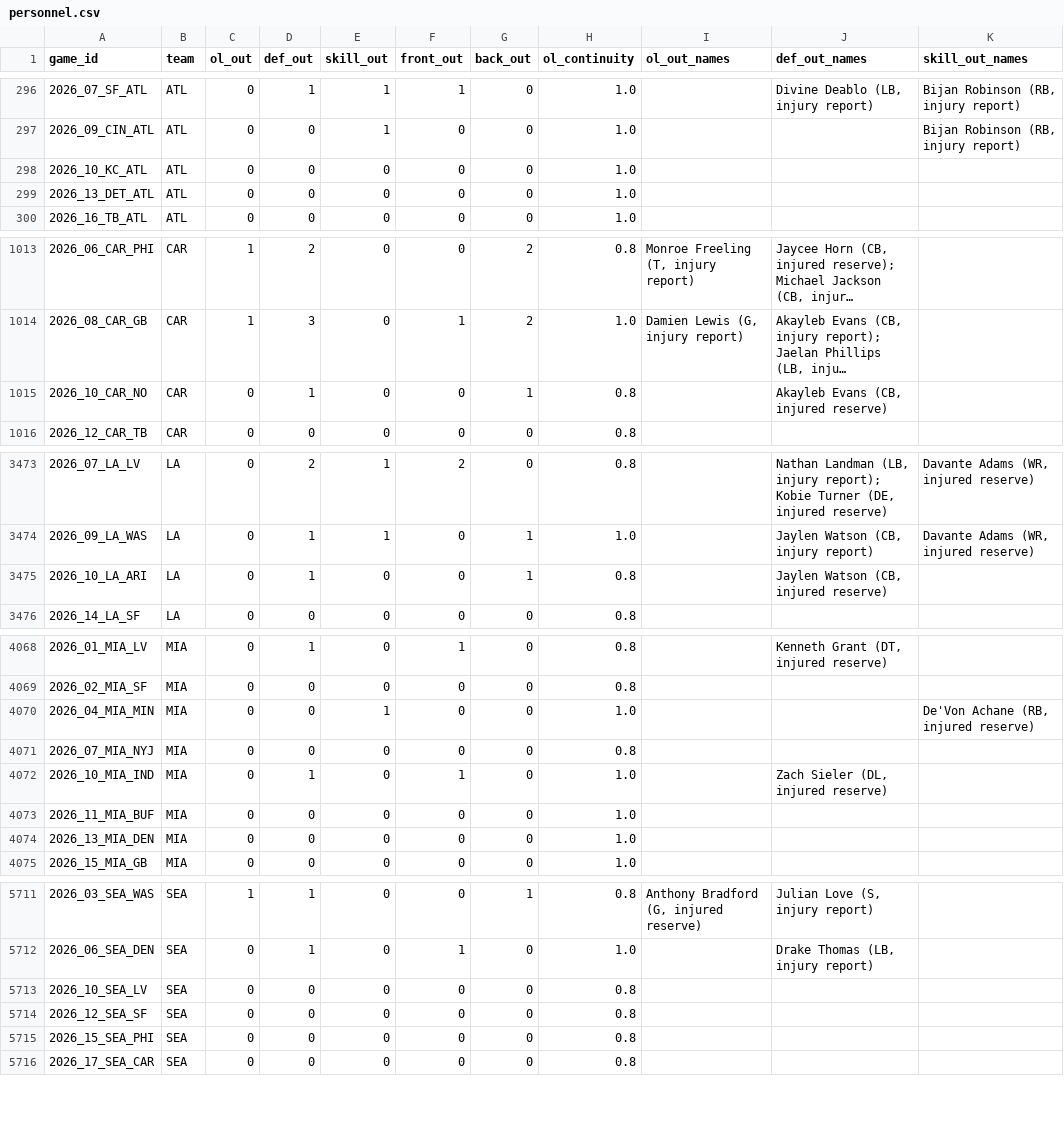
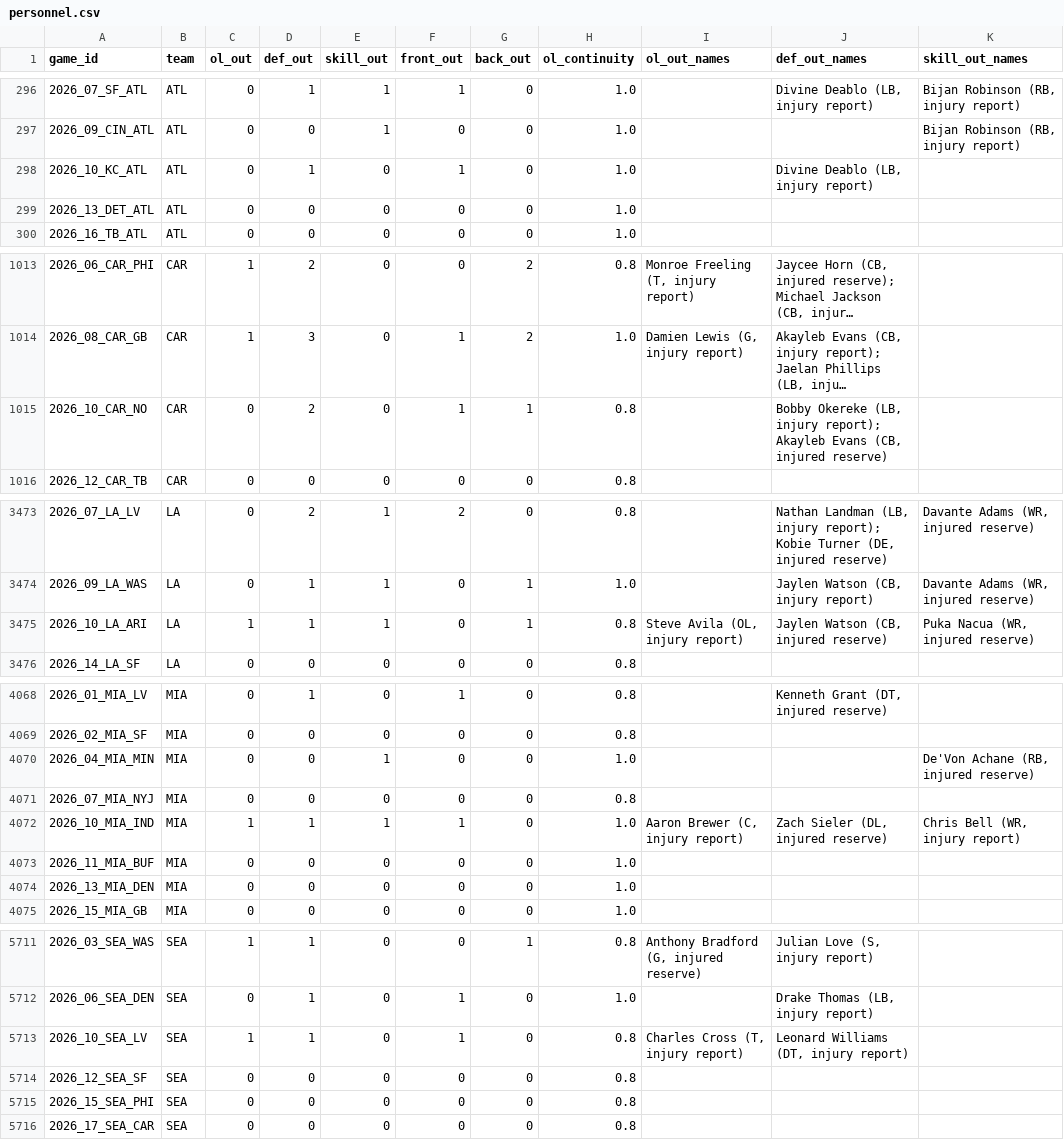
Before and after one commit to GodseyePredictions/godseye, a CSV file: model/data/cache/personnel.csv, drawn as a sheet; only a part is shown, gaps mark what is left out; long unchanged cells end in …; the diff covers the shown part only; the diff names each change by its address in the sheet, - before the commit and + after, or states it on an @@ line.

```diff
--- a/model/data/cache/personnel.csv
+++ b/model/data/cache/personnel.csv
-D298 (def_out): 0
+D298 (def_out): 1
-F298 (front_out): 0
+F298 (front_out): 1
-J298 (def_out_names): (empty)
+J298 (def_out_names): Divine Deablo (LB, injury report)
-D1015 (def_out): 1
+D1015 (def_out): 2
-F1015 (front_out): 0
+F1015 (front_out): 1
-J1015 (def_out_names): Akayleb Evans…
+J1015 (def_out_names): Bobby Okereke (LB, injury report); Akayleb Evans…
-C3475 (ol_out): 0
+C3475 (ol_out): 1
-E3475 (skill_out): 0
+E3475 (skill_out): 1
-I3475 (ol_out_names): (empty)
+I3475 (ol_out_names): Steve Avila (OL, injury report)
-K3475 (skill_out_names): (empty)
+K3475 (skill_out_names): Puka Nacua (WR, injured reserve)
-C4072 (ol_out): 0
+C4072 (ol_out): 1
-E4072 (skill_out): 0
+E4072 (skill_out): 1
-I4072 (ol_out_names): (empty)
+I4072 (ol_out_names): Aaron Brewer (C, injury report)
-K4072 (skill_out_names): (empty)
+K4072 (skill_out_names): Chris Bell (WR, injury report)
-C5713 (ol_out): 0
+C5713 (ol_out): 1
-D5713 (def_out): 0
+D5713 (def_out): 1
-F5713 (front_out): 0
+F5713 (front_out): 1
-I5713 (ol_out_names): (empty)
+I5713 (ol_out_names): Charles Cross (T, injury report)
-J5713 (def_out_names): (empty)
+J5713 (def_out_names): Leonard Williams (DT, injury report)
```
Also changed, not shown: 44 edited cells elsewhere in this file, model/data/cache/qb_games.csv, 16 other files.
